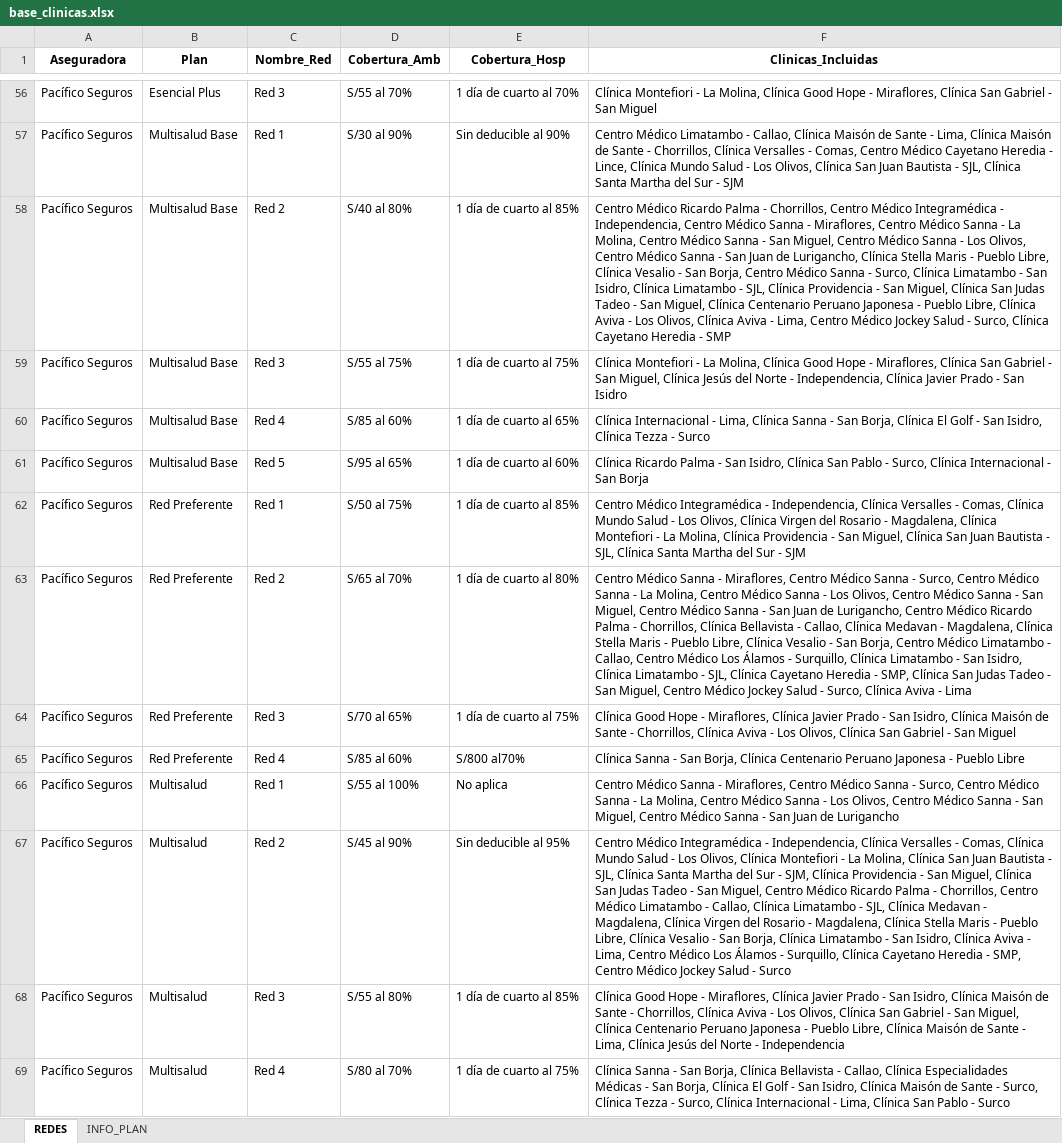
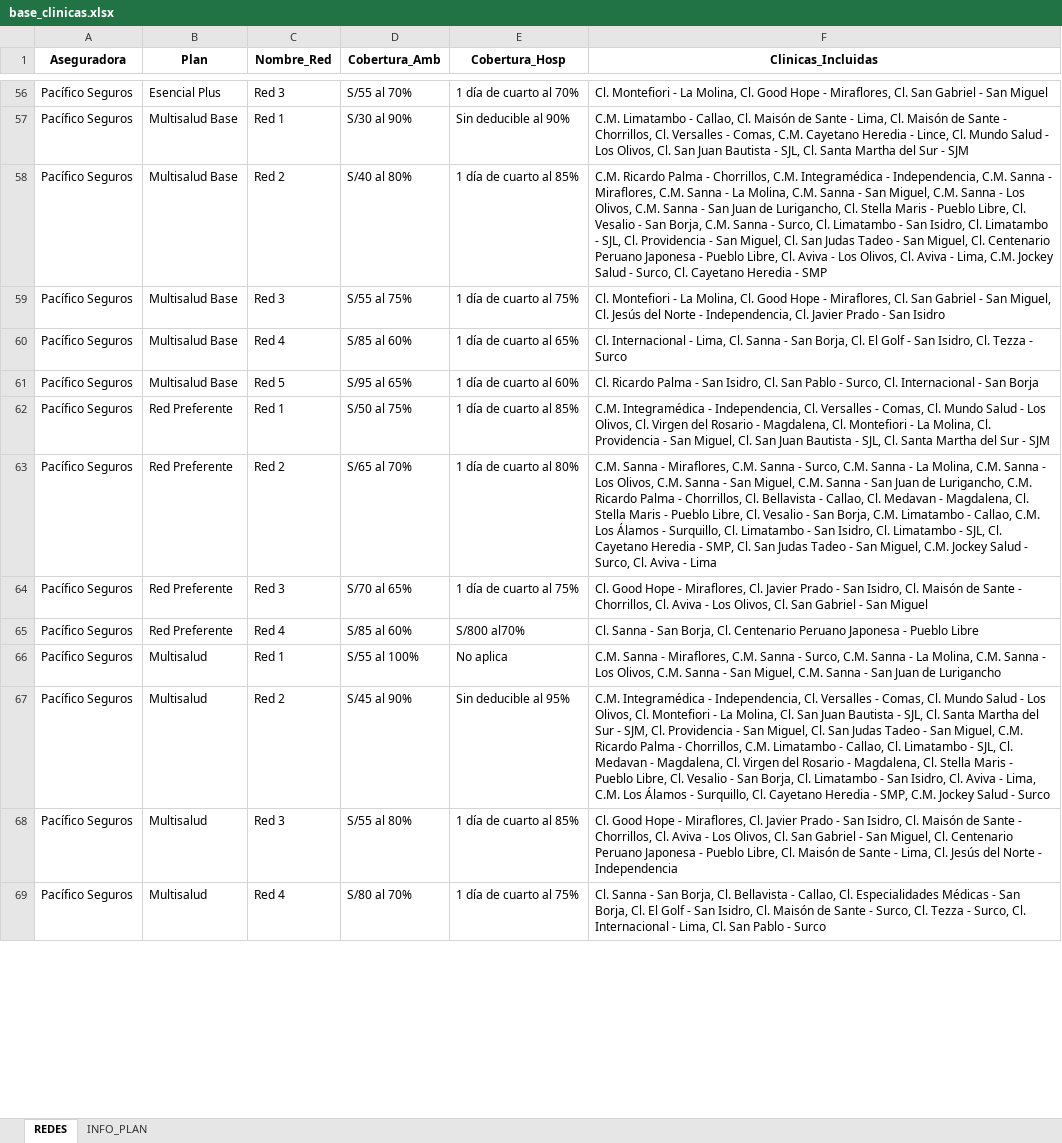
Before and after one commit to jdys90/cotizador-salud-2026, an Excel workbook: base_clinicas.xlsx, sheet REDES, drawn as a sheet; only a part is shown, gaps mark what is left out; values as stored, in another font and other column widths than the file's, no borders; the diff covers the shown part only; the diff names each change by its address in the sheet, - before the commit and + after, or states it on an @@ line.

```diff
--- a/base_clinicas.xlsx (sheet REDES)
+++ b/base_clinicas.xlsx (sheet REDES)
-F56 (Clinicas_Incluidas): Clínica Montefiori - La Molina, Clínica Good Hope - Miraflores, Clínica San Gabriel…
+F56 (Clinicas_Incluidas): Cl. Montefiori - La Molina, Cl. Good Hope - Miraflores, Cl. San Gabriel…
-F57 (Clinicas_Incluidas): Centro Médico Limatambo - Callao, Clínica Maisón de Sante - Lima, Clínica Maisón de Sante - Chorrillos, Clínica Versalles - Comas, Centro Médico Cayetano Heredia - Lince, Clínica Mundo Salud - Los Olivos, Clínica San Juan Bautista - SJL, Clínica Santa Martha…
+F57 (Clinicas_Incluidas): C.M. Limatambo - Callao, Cl. Maisón de Sante - Lima, Cl. Maisón de Sante - Chorrillos, Cl. Versalles - Comas, C.M. Cayetano Heredia - Lince, Cl. Mundo Salud - Los Olivos, Cl. San Juan Bautista - SJL, Cl. Santa Martha…
-F58 (Clinicas_Incluidas): Centro Médico Ricardo Palma - Chorrillos, Centro Médico Integramédica - Independencia, Centro Médico Sanna - Miraflores, Centro Médico Sanna - La Molina, Centro Médico Sanna - San Miguel, Centro Médico Sanna - Los Olivos, Centro Médico Sanna - San Juan de Lurigancho, Clínica Stella Maris - Pueblo Libre, Clínica Vesalio - San Borja, Centro Médico Sanna - Surco, Clínica Limatambo - San Isidro, Clínica Limatambo - SJL, Clínica Providencia - San Miguel, Clínica San Judas Tadeo - San Miguel, Clínica Centenario Peruano Japonesa - Pueblo Libre, Clínica Aviva - Los Olivos, Clínica Aviva - Lima, Centro Médico Jockey Salud - Surco, Clínica Cayetano Heredia…
+F58 (Clinicas_Incluidas): C.M. Ricardo Palma - Chorrillos, C.M. Integramédica - Independencia, C.M. Sanna - Miraflores, C.M. Sanna - La Molina, C.M. Sanna - San Miguel, C.M. Sanna - Los Olivos, C.M. Sanna - San Juan de Lurigancho, Cl. Stella Maris - Pueblo Libre, Cl. Vesalio - San Borja, C.M. Sanna - Surco, Cl. Limatambo - San Isidro, Cl. Limatambo - SJL, Cl. Providencia - San Miguel, Cl. San Judas Tadeo - San Miguel, Cl. Centenario Peruano Japonesa - Pueblo Libre, Cl. Aviva - Los Olivos, Cl. Aviva - Lima, C.M. Jockey Salud - Surco, Cl. Cayetano Heredia…
-F59 (Clinicas_Incluidas): Clínica Montefiori - La Molina, Clínica Good Hope - Miraflores, Clínica San Gabriel - San Miguel, Clínica Jesús del Norte - Independencia, Clínica Javier Prado…
+F59 (Clinicas_Incluidas): Cl. Montefiori - La Molina, Cl. Good Hope - Miraflores, Cl. San Gabriel - San Miguel, Cl. Jesús del Norte - Independencia, Cl. Javier Prado…
-F60 (Clinicas_Incluidas): Clínica Internacional - Lima, Clínica Sanna - San Borja, Clínica El Golf - San Isidro, Clínica Tezza -…
+F60 (Clinicas_Incluidas): Cl. Internacional - Lima, Cl. Sanna - San Borja, Cl. El Golf - San Isidro, Cl. Tezza -…
-F61 (Clinicas_Incluidas): Clínica Ricardo Palma - San Isidro, Clínica San Pablo - Surco, Clínica Internacional -…
+F61 (Clinicas_Incluidas): Cl. Ricardo Palma - San Isidro, Cl. San Pablo - Surco, Cl. Internacional -…
-F62 (Clinicas_Incluidas): Centro Médico Integramédica - Independencia, Clínica Versalles - Comas, Clínica Mundo Salud - Los Olivos, Clínica Virgen del Rosario - Magdalena, Clínica Montefiori - La Molina, Clínica Providencia - San Miguel, Clínica San Juan Bautista - SJL, Clínica Santa Martha…
+F62 (Clinicas_Incluidas): C.M. Integramédica - Independencia, Cl. Versalles - Comas, Cl. Mundo Salud - Los Olivos, Cl. Virgen del Rosario - Magdalena, Cl. Montefiori - La Molina, Cl. Providencia - San Miguel, Cl. San Juan Bautista - SJL, Cl. Santa Martha…
-F63 (Clinicas_Incluidas): Centro Médico Sanna - Miraflores, Centro Médico Sanna - Surco, Centro Médico Sanna - La Molina, Centro Médico Sanna - Los Olivos, Centro Médico Sanna - San Miguel, Centro Médico Sanna - San Juan de Lurigancho, Centro Médico Ricardo Palma - Chorrillos, Clínica Bellavista - Callao, Clínica Medavan - Magdalena, Clínica Stella Maris - Pueblo Libre, Clínica Vesalio - San Borja, Centro Médico Limatambo - Callao, Centro Médico Los Álamos - Surquillo, Clínica Limatambo - San Isidro, Clínica Limatambo - SJL, Clínica Cayetano Heredia - SMP, Clínica San Judas Tadeo - San Miguel, Centro Médico Jockey Salud - Surco, Clínica Aviva -…
+F63 (Clinicas_Incluidas): C.M. Sanna - Miraflores, C.M. Sanna - Surco, C.M. Sanna - La Molina, C.M. Sanna - Los Olivos, C.M. Sanna - San Miguel, C.M. Sanna - San Juan de Lurigancho, C.M. Ricardo Palma - Chorrillos, Cl. Bellavista - Callao, Cl. Medavan - Magdalena, Cl. Stella Maris - Pueblo Libre, Cl. Vesalio - San Borja, C.M. Limatambo - Callao, C.M. Los Álamos - Surquillo, Cl. Limatambo - San Isidro, Cl. Limatambo - SJL, Cl. Cayetano Heredia - SMP, Cl. San Judas Tadeo - San Miguel, C.M. Jockey Salud - Surco, Cl. Aviva -…
-F64 (Clinicas_Incluidas): Clínica Good Hope - Miraflores, Clínica Javier Prado - San Isidro, Clínica Maisón de Sante - Chorrillos, Clínica Aviva - Los Olivos, Clínica San Gabriel…
+F64 (Clinicas_Incluidas): Cl. Good Hope - Miraflores, Cl. Javier Prado - San Isidro, Cl. Maisón de Sante - Chorrillos, Cl. Aviva - Los Olivos, Cl. San Gabriel…
-F65 (Clinicas_Incluidas): Clínica Sanna - San Borja, Clínica Centenario Peruano…
+F65 (Clinicas_Incluidas): Cl. Sanna - San Borja, Cl. Centenario Peruano…
-F66 (Clinicas_Incluidas): Centro Médico Sanna - Miraflores, Centro Médico Sanna - Surco, Centro Médico Sanna - La Molina, Centro Médico Sanna - Los Olivos, Centro Médico Sanna - San Miguel, Centro Médico Sanna -…
+F66 (Clinicas_Incluidas): C.M. Sanna - Miraflores, C.M. Sanna - Surco, C.M. Sanna - La Molina, C.M. Sanna - Los Olivos, C.M. Sanna - San Miguel, C.M. Sanna -…
-F67 (Clinicas_Incluidas): Centro Médico Integramédica - Independencia, Clínica Versalles - Comas, Clínica Mundo Salud - Los Olivos, Clínica Montefiori - La Molina, Clínica San Juan Bautista - SJL, Clínica Santa Martha del Sur - SJM, Clínica Providencia - San Miguel, Clínica San Judas Tadeo - San Miguel, Centro Médico Ricardo Palma - Chorrillos, Centro Médico Limatambo - Callao, Clínica Limatambo - SJL, Clínica Medavan - Magdalena, Clínica Virgen del Rosario - Magdalena, Clínica Stella Maris - Pueblo Libre, Clínica Vesalio - San Borja, Clínica Limatambo - San Isidro, Clínica Aviva - Lima, Centro Médico Los Álamos - Surquillo, Clínica Cayetano Heredia - SMP, Centro Médico Jockey Salud…
+F67 (Clinicas_Incluidas): C.M. Integramédica - Independencia, Cl. Versalles - Comas, Cl. Mundo Salud - Los Olivos, Cl. Montefiori - La Molina, Cl. San Juan Bautista - SJL, Cl. Santa Martha del Sur - SJM, Cl. Providencia - San Miguel, Cl. San Judas Tadeo - San Miguel, C.M. Ricardo Palma - Chorrillos, C.M. Limatambo - Callao, Cl. Limatambo - SJL, Cl. Medavan - Magdalena, Cl. Virgen del Rosario - Magdalena, Cl. Stella Maris - Pueblo Libre, Cl. Vesalio - San Borja, Cl. Limatambo - San Isidro, Cl. Aviva - Lima, C.M. Los Álamos - Surquillo, Cl. Cayetano Heredia - SMP, C.M. Jockey Salud…
-F68 (Clinicas_Incluidas): Clínica Good Hope - Miraflores, Clínica Javier Prado - San Isidro, Clínica Maisón de Sante - Chorrillos, Clínica Aviva - Los Olivos, Clínica San Gabriel - San Miguel, Clínica Centenario Peruano Japonesa - Pueblo Libre, Clínica Maisón de Sante - Lima, Clínica Jesús del…
+F68 (Clinicas_Incluidas): Cl. Good Hope - Miraflores, Cl. Javier Prado - San Isidro, Cl. Maisón de Sante - Chorrillos, Cl. Aviva - Los Olivos, Cl. San Gabriel - San Miguel, Cl. Centenario Peruano Japonesa - Pueblo Libre, Cl. Maisón de Sante - Lima, Cl. Jesús del…
-F69 (Clinicas_Incluidas): Clínica Sanna - San Borja, Clínica Bellavista - Callao, Clínica Especialidades Médicas - San Borja, Clínica El Golf - San Isidro, Clínica Maisón de Sante - Surco, Clínica Tezza - Surco, Clínica Internacional - Lima, Clínica San Pablo…
+F69 (Clinicas_Incluidas): Cl. Sanna - San Borja, Cl. Bellavista - Callao, Cl. Especialidades Médicas - San Borja, Cl. El Golf - San Isidro, Cl. Maisón de Sante - Surco, Cl. Tezza - Surco, Cl. Internacional - Lima, Cl. San Pablo…
```
Also changed, not shown: 123 edited cells elsewhere in this sheet.
